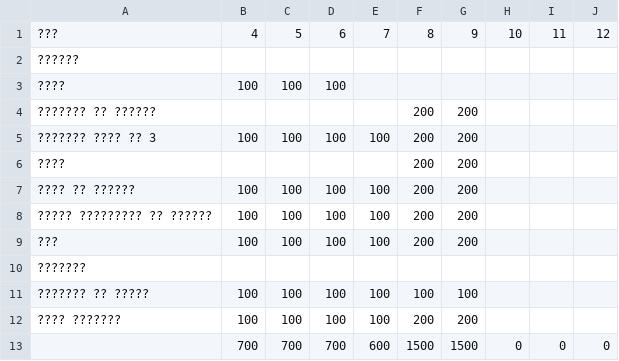
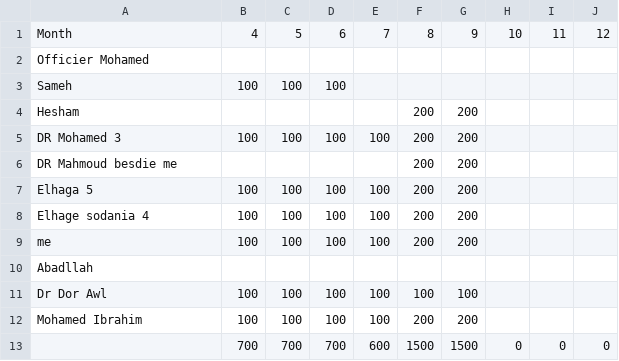
Before and after one commit to MohamedNader/Elomare, a CSV file: حسابات.csv, drawn as a sheet.

Commit message:
حسابات

```diff
--- a/حسابات.csv
+++ b/حسابات.csv
@@ -1,13 +1,13 @@
-???,4,5,6,7,8,9,10,11,12
-??????,,,,,,,,,
-????,100,100,100,,,,,,
-??????? ?? ??????,,,,,200,200,,,
-??????? ???? ?? 3,100,100,100,100,200,200,,,
-????,,,,,200,200,,,
-???? ?? ??????,100,100,100,100,200,200,,,
-????? ????????? ?? ??????,100,100,100,100,200,200,,,
-???,100,100,100,100,200,200,,,
-???????,,,,,,,,,
-??????? ?? ?????,100,100,100,100,100,100,,,
-???? ???????,100,100,100,100,200,200,,,
+Month,4,5,6,7,8,9,10,11,12
+Officier Mohamed,,,,,,,,,
+Sameh,100,100,100,,,,,,
+Hesham,,,,,200,200,,,
+DR Mohamed 3,100,100,100,100,200,200,,,
+DR Mahmoud besdie me,,,,,200,200,,,
+Elhaga 5,100,100,100,100,200,200,,,
+Elhage sodania 4,100,100,100,100,200,200,,,
+me,100,100,100,100,200,200,,,
+Abadllah,,,,,,,,,
+Dr Dor Awl,100,100,100,100,100,100,,,
+Mohamed Ibrahim,100,100,100,100,200,200,,,
 ,700,700,700,600,1500,1500,0,0,0
```
